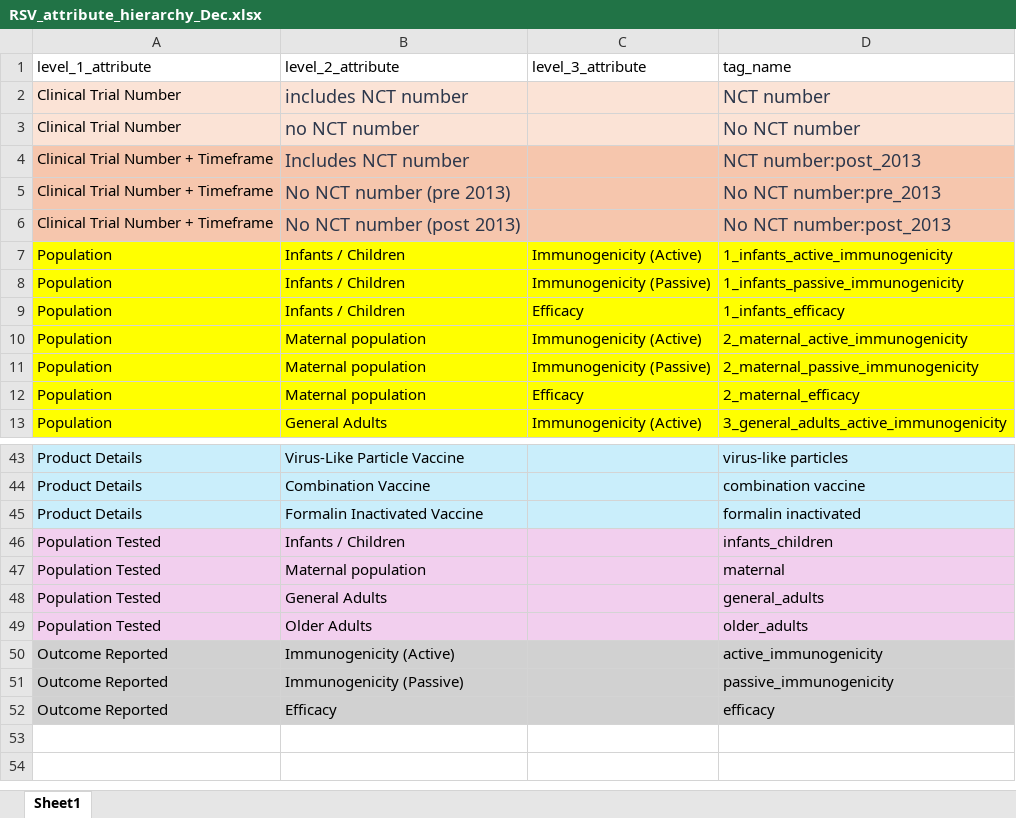
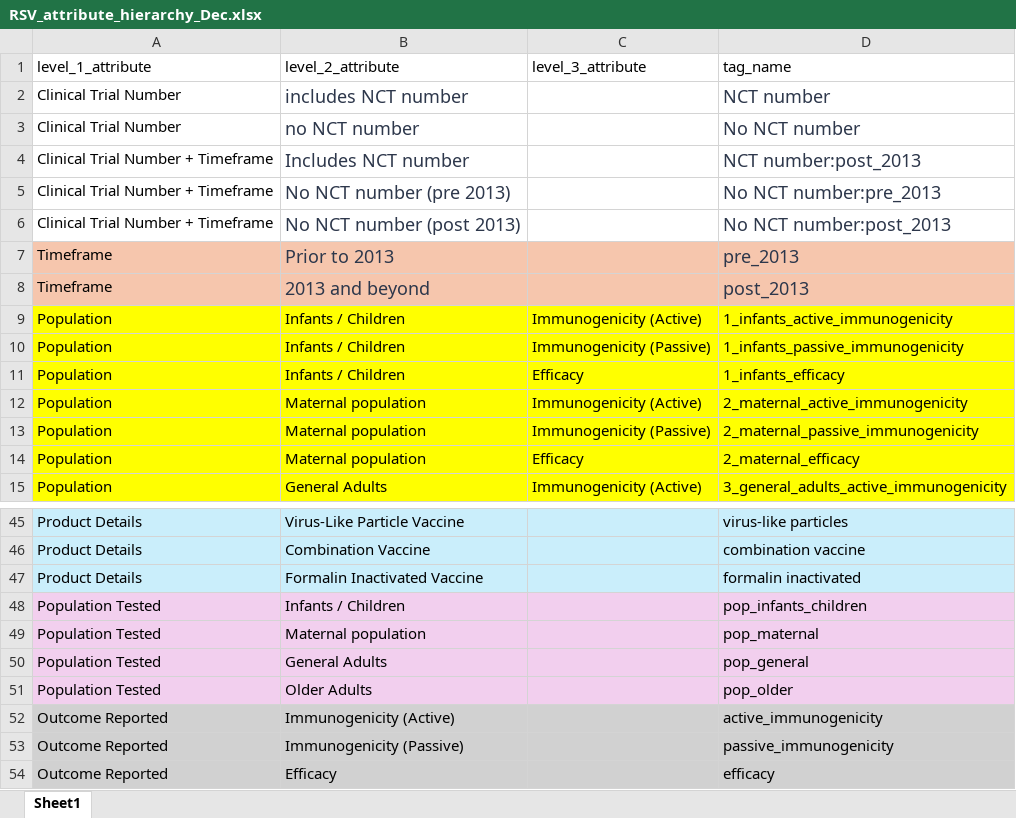
Before and after one commit to deborahcromer/RSVcorrelates, an Excel workbook: raw-data/RSV_attribute_hierarchy_Dec.xlsx, sheet Sheet1, drawn as a sheet; only a part is shown, gaps mark what is left out; values as stored, in another font and other column widths than the file's, no borders; addresses are those after the commit; the diff names each change by its address in the sheet, - before the commit and + after, or states it on an @@ line.

```diff
--- a/raw-data/RSV_attribute_hierarchy_Dec.xlsx (sheet Sheet1)
+++ b/raw-data/RSV_attribute_hierarchy_Dec.xlsx (sheet Sheet1)
-A2:D3 fill: #FBE3D6
+A2:D3 fill: none
-A4:D6 fill: #F6C6AD
+A4:D6 fill: none
+row 7: Timeframe | Prior to 2013 |  | pre_2013
+row 8: Timeframe | 2013 and beyond |  | post_2013
-D48 (tag_name): infants_children
+D48 (tag_name): pop_infants_children
-D49 (tag_name): maternal
+D49 (tag_name): pop_maternal
-D50 (tag_name): general_adults
+D50 (tag_name): pop_general
-D51 (tag_name): older_adults
+D51 (tag_name): pop_older
```
Also changed, not shown: 3 other files.
